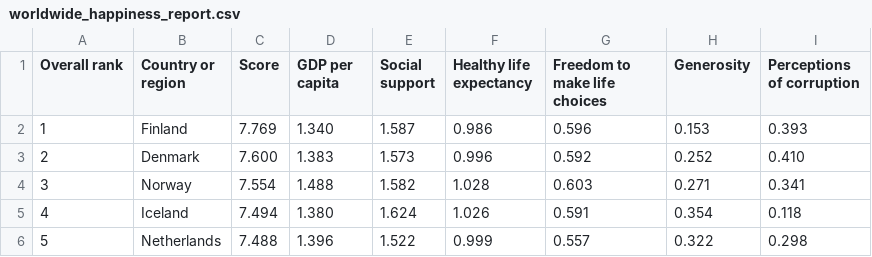
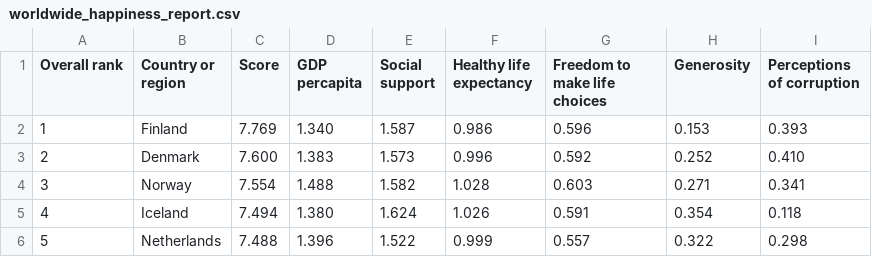
Before and after one commit to shasha9/Covid-19-Data-Analysis-using-Python, a CSV file: worldwide_happiness_report.csv, drawn as a sheet; only a part is shown.

```diff
--- a/worldwide_happiness_report.csv
+++ b/worldwide_happiness_report.csv
@@ -1,2 +1,2 @@
-Overall rank,Country or region,Score,GDP per capita,Social support,Healthy life expectancy,Freedom to make life choices,Generosity,Perceptions of corruption
+Overall rank,Country or region,Score,GDP percapita,Social support,Healthy life expectancy,Freedom to make life choices,Generosity,Perceptions of corruption
 1,Finland,7.769,1.340,1.587,0.986,0.596,0.153,0.393
```
